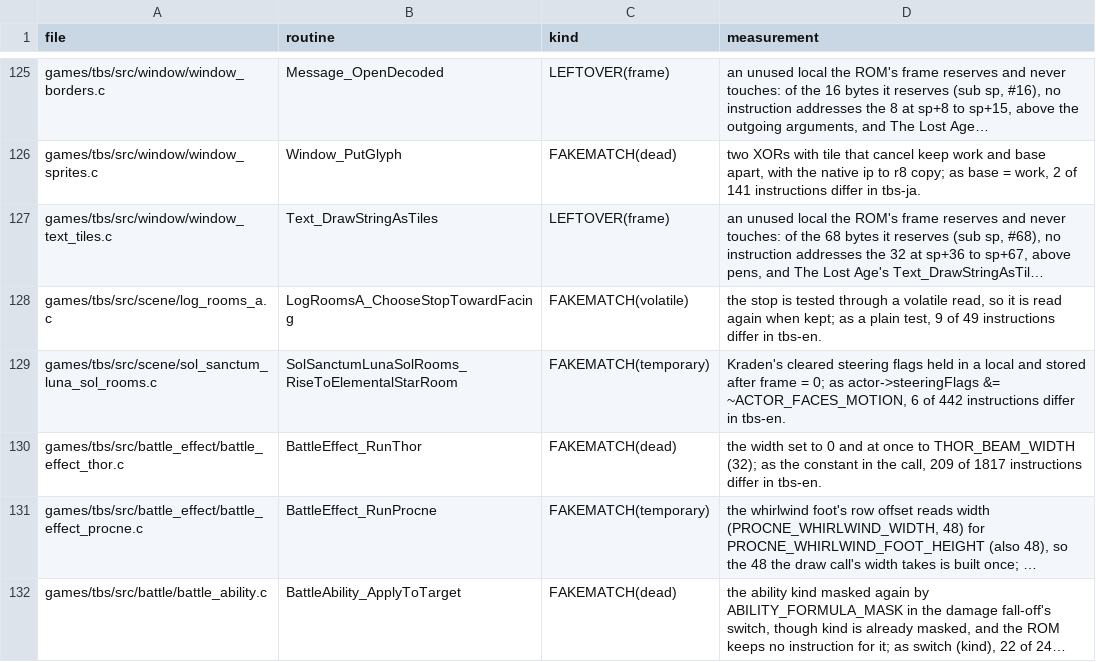
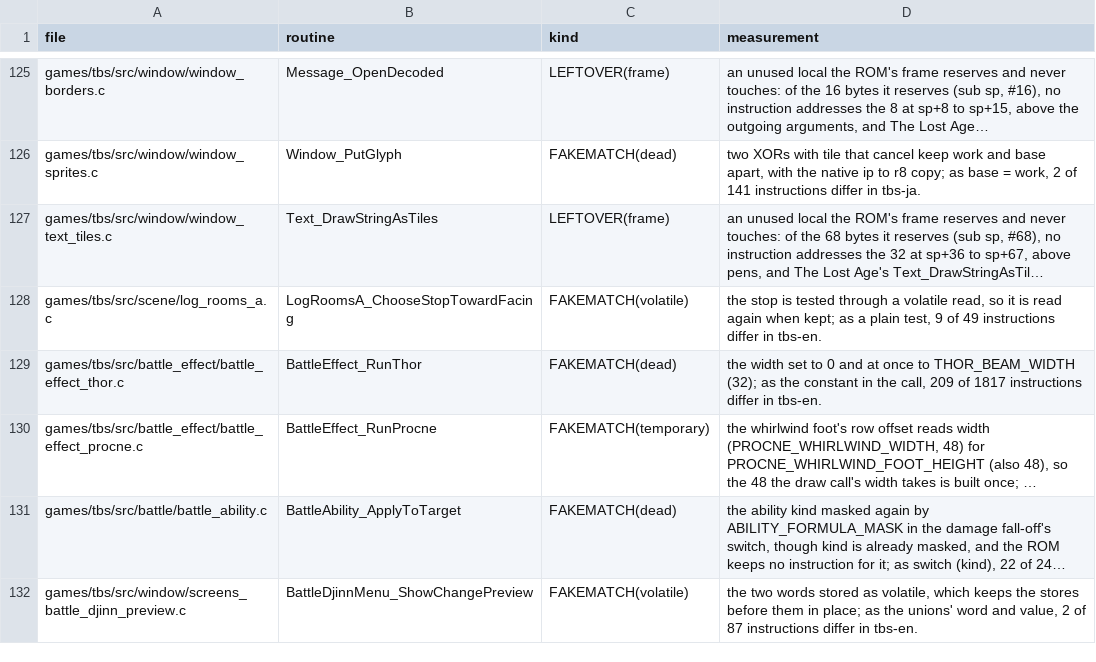
Before and after one commit to PascalPixel/alchemy-devtools, a TSV file: evidence/tbs-fakematch.tsv, drawn as a sheet; only a part is shown, gaps mark what is left out; the shorter side is filled out with more unchanged rows; long unchanged cells end in …; the diff names each change by its address in the sheet, - before the commit and + after, or states it on an @@ line.

```diff
--- a/evidence/tbs-fakematch.tsv
+++ b/evidence/tbs-fakematch.tsv
-row 129: games/tbs/src/scene/sol_sanctum_luna_sol_rooms.c | SolSanctumLunaSolRooms_RiseToElementalStarRoom | FAKEMATCH(temporary) | Kraden's cleared steering flags held in a local and stored after frame = 0; as actor->steeringFlags &= ~ACTOR_FACES_MOTION, 6 of 442 instructions differ in tbs-en.
```
Also changed, not shown: evidence/tla-fakematch.tsv, 1 other file.
